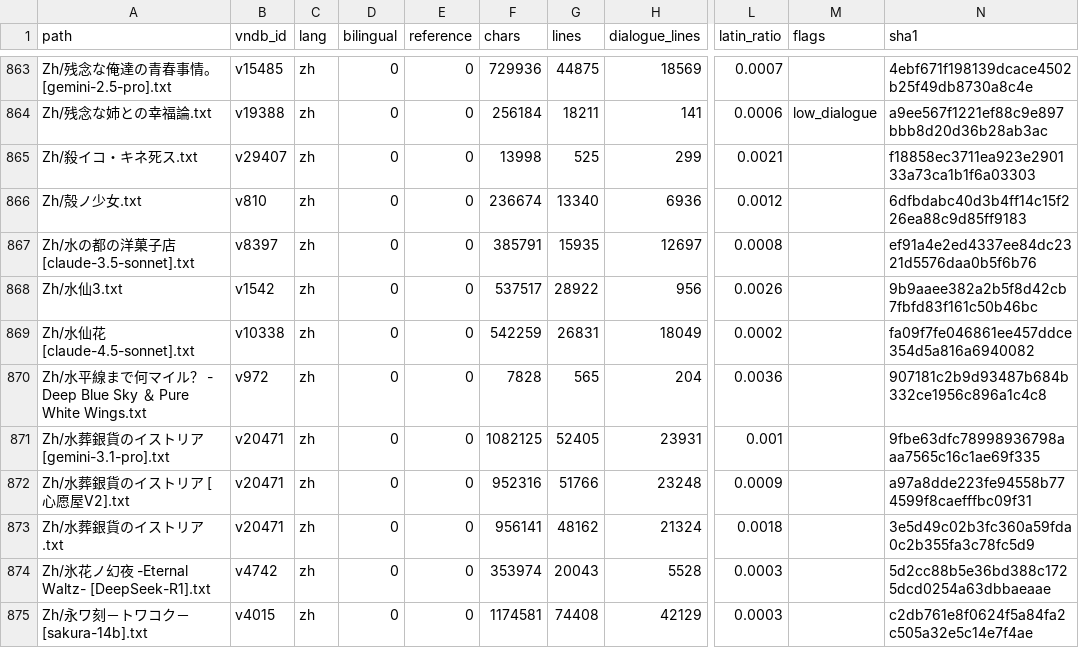
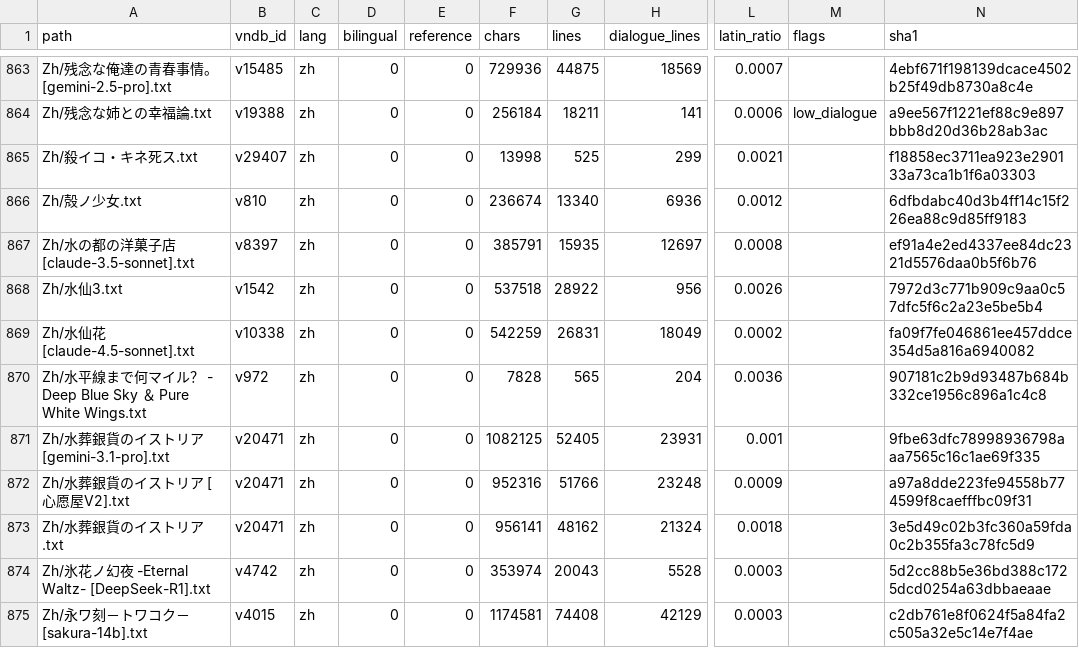
Before and after one commit to m-rui001/galgame-script-corpus, a CSV file: MANIFEST.csv, drawn as a sheet; only a part is shown, gaps mark what is left out; the diff names each change by its address in the sheet, - before the commit and + after, or states it on an @@ line.

Commit message:
zh: 水仙3 lines 11701-11850, hand-polished
Sixteenth hand band, 150 -> 150, no joins. Four phrase repairs:

  乽开始模糊的眼里…乿 -> 乽渐渐模糊的眼里…乿
  都是最看重自己性命的。 -> 都是最看重自己的命。
  而家伙也许并不是想活。 -> 而那家伙也许并不是想活。 (missing 那)
  我曾抱着这就是生命的光辉啊这么天真的念头。 -> inserted one comma before
     这么天真的念头. I did NOT quote the inner thought - the gate counts
     quotes, and the sentence already reads as reported thought.

Kept exactly:
  the 塸帯 speaker-tag glyphs that prefix the surgeon's lines (塸帯乽……那么，
  现在开始开胸。乿 etc.) - ugly, but they are tags, and tags are gated.
  the operating-theatre numbers: 0.9, 5分钟, 2根……不，3根, 85 - all unchanged.
  the perspective machinery: Iris's burial paragraph, the OR present tense,
  and 想成为神。 standing alone as its own line. This band is where the two
  timelines weld, so the line breaks ARE the edit.

```diff
--- a/MANIFEST.csv
+++ b/MANIFEST.csv
-F868 (chars): 537517
+F868 (chars): 537518
-N868 (sha1): 9b9aaee382a2b5f8d42cb7fbfd83f161c50b46bc
+N868 (sha1): 7972d3c771b909c9aa0c57dfc5f6c2a23e5be5b4
```
Also changed, not shown: 1 other file.
